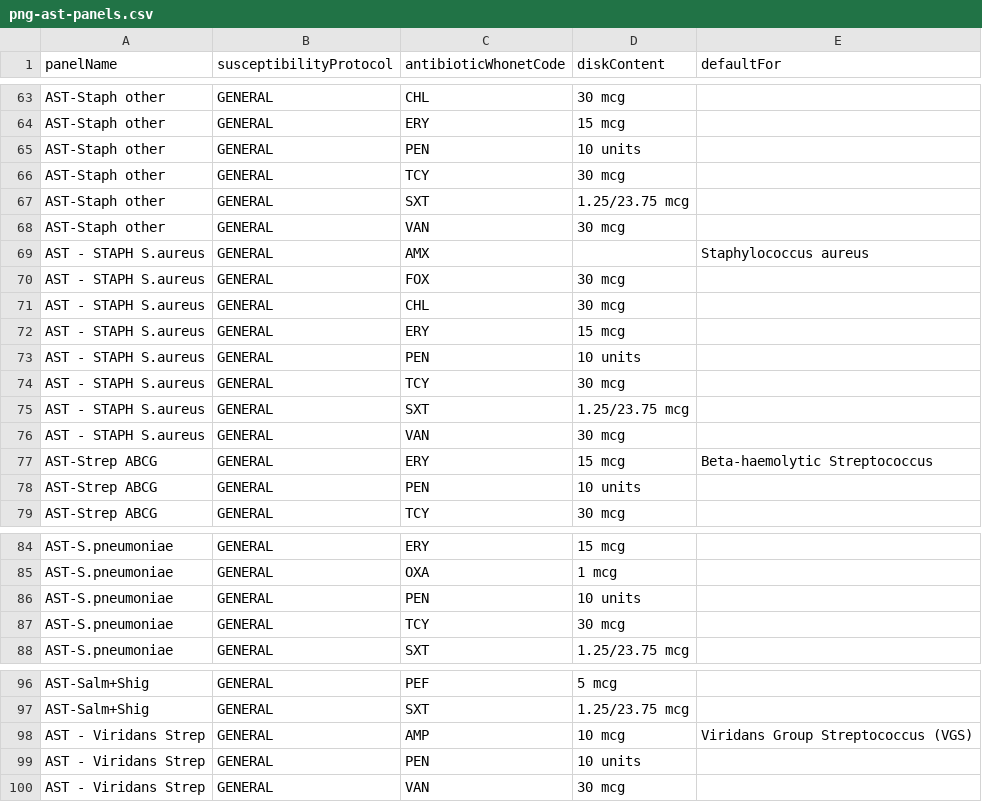
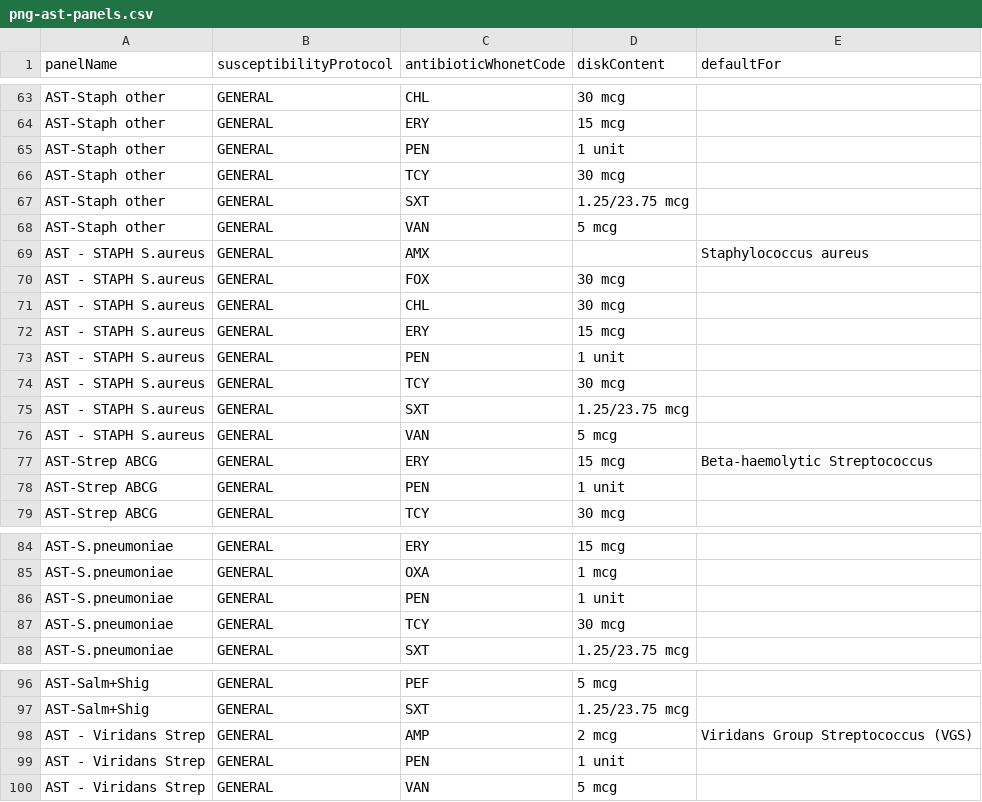
Before and after one commit to DIGI-UW/openelis-distro-png, a CSV file: configs/configuration/backend/microbiology-ast-panels/png-ast-panels.csv, drawn as a sheet; only a part is shown, gaps mark what is left out; the diff covers the shown part only.

Commit message:
feat(amr): default to EUCAST 2026 with EUCAST disk contents
CPHL confirmed that it uses EUCAST, as its AMR procedures configure
WHONET, so the default edition becomes EUCAST 2026-2026.4. A zone
breakpoint applies only to its own disk strength, so the panels move to
EUCAST disk contents: penicillin 1 unit, ceftazidime 10 mcg,
piperacillin/tazobactam 30/6 mcg, vancomycin 5 mcg, nitrofurantoin
100 mcg, and ampicillin 2 mcg and amoxicillin/clavulanic acid 2/1 mcg
where EUCAST sets them.

The README lists what CPHL confirms before go-live: the disks in stock,
the clinical indication that EUCAST's meningitis split needs, and the
panel drugs that have no EUCAST disk breakpoint.

```diff
--- a/configs/configuration/backend/microbiology-ast-panels/png-ast-panels.csv
+++ b/configs/configuration/backend/microbiology-ast-panels/png-ast-panels.csv
@@ -64,6 +64,6 @@ AST-Staph other,GENERAL,CHL,30 mcg,
 AST-Staph other,GENERAL,ERY,15 mcg,
-AST-Staph other,GENERAL,PEN,10 units,
+AST-Staph other,GENERAL,PEN,1 unit,
 AST-Staph other,GENERAL,TCY,30 mcg,
 AST-Staph other,GENERAL,SXT,1.25/23.75 mcg,
-AST-Staph other,GENERAL,VAN,30 mcg,
+AST-Staph other,GENERAL,VAN,5 mcg,
 AST - STAPH S.aureus,GENERAL,AMX,,Staphylococcus aureus
@@ -72,8 +72,8 @@ AST - STAPH S.aureus,GENERAL,CHL,30 mcg,
 AST - STAPH S.aureus,GENERAL,ERY,15 mcg,
-AST - STAPH S.aureus,GENERAL,PEN,10 units,
+AST - STAPH S.aureus,GENERAL,PEN,1 unit,
 AST - STAPH S.aureus,GENERAL,TCY,30 mcg,
 AST - STAPH S.aureus,GENERAL,SXT,1.25/23.75 mcg,
-AST - STAPH S.aureus,GENERAL,VAN,30 mcg,
+AST - STAPH S.aureus,GENERAL,VAN,5 mcg,
 AST-Strep ABCG,GENERAL,ERY,15 mcg,Beta-haemolytic Streptococcus
-AST-Strep ABCG,GENERAL,PEN,10 units,
+AST-Strep ABCG,GENERAL,PEN,1 unit,
 AST-Strep ABCG,GENERAL,TCY,30 mcg,
@@ -85,3 +85,3 @@ AST-S.pneumoniae,GENERAL,ERY,15 mcg,
 AST-S.pneumoniae,GENERAL,OXA,1 mcg,
-AST-S.pneumoniae,GENERAL,PEN,10 units,
+AST-S.pneumoniae,GENERAL,PEN,1 unit,
 AST-S.pneumoniae,GENERAL,TCY,30 mcg,
@@ -97,4 +97,4 @@ AST-Salm+Shig,GENERAL,PEF,5 mcg,
 AST-Salm+Shig,GENERAL,SXT,1.25/23.75 mcg,
-AST - Viridans Strep,GENERAL,AMP,10 mcg,Viridans Group Streptococcus (VGS)
-AST - Viridans Strep,GENERAL,PEN,10 units,
-AST - Viridans Strep,GENERAL,VAN,30 mcg,
+AST - Viridans Strep,GENERAL,AMP,2 mcg,Viridans Group Streptococcus (VGS)
+AST - Viridans Strep,GENERAL,PEN,1 unit,
+AST - Viridans Strep,GENERAL,VAN,5 mcg,
```
Also changed, not shown: 15 edited cells elsewhere in this file, configs/configuration/backend/microbiology-settings/png-amr.csv, 2 other files.
